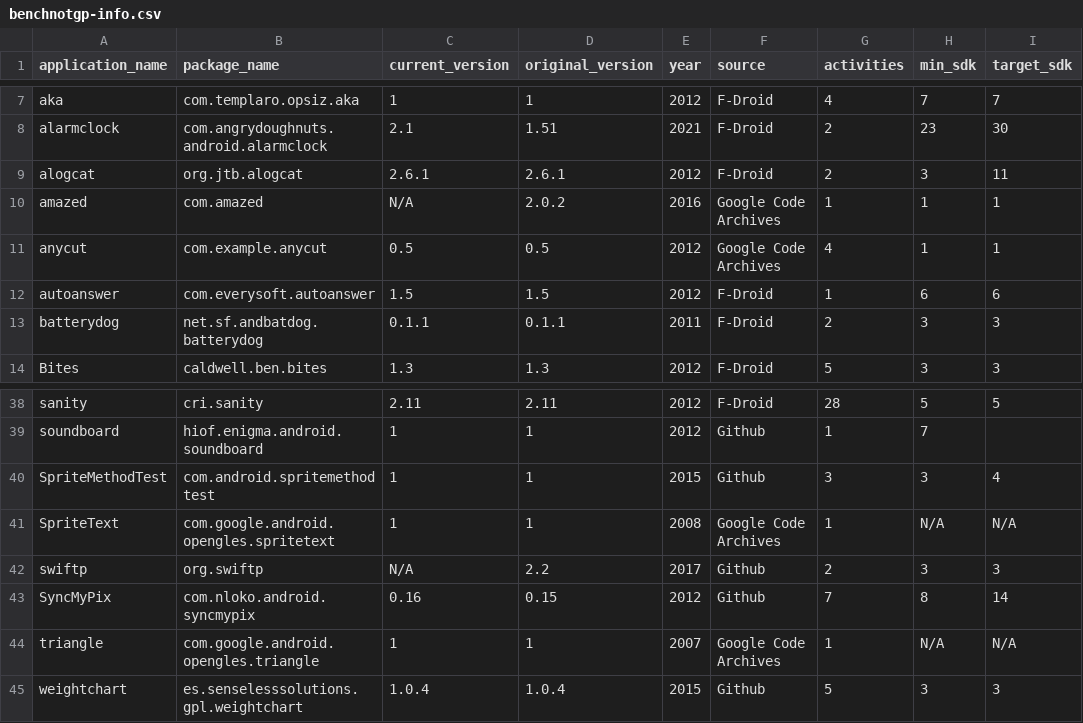
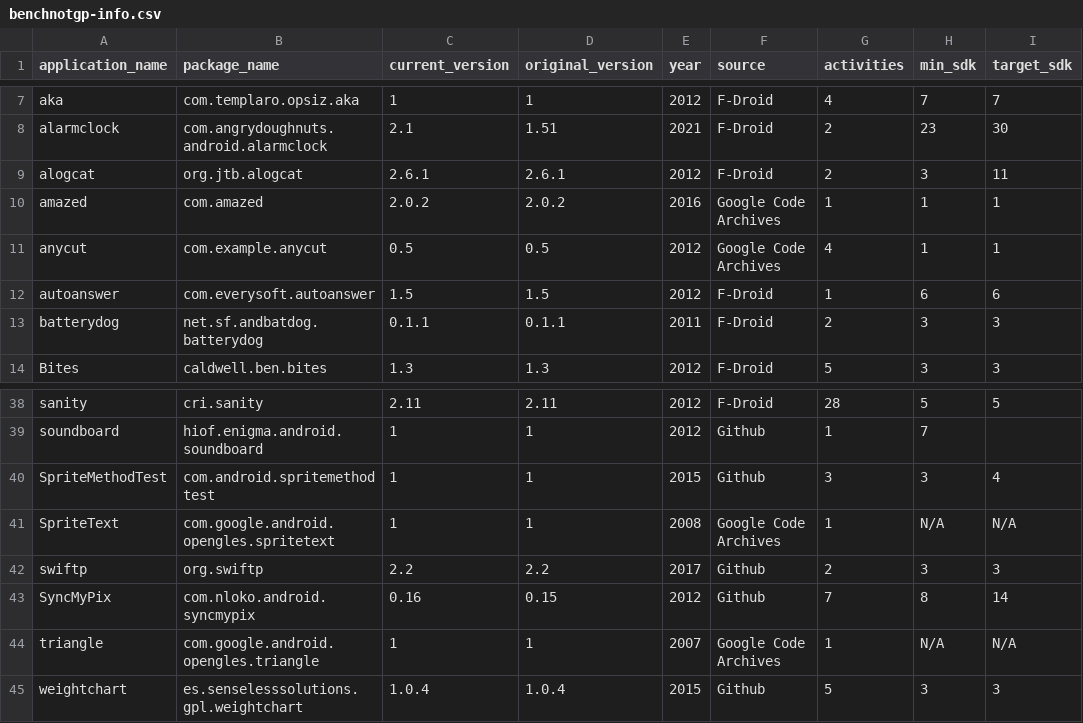
Before and after one commit to anon-self/anon-self.github.io, a CSV file: _data/benchnotgp-info.csv, drawn as a sheet; only a part is shown, gaps mark what is left out; the diff names each change by its address in the sheet, - before the commit and + after, or states it on an @@ line.

```diff
--- a/_data/benchnotgp-info.csv
+++ b/_data/benchnotgp-info.csv
-C10 (current_version): N/A
+C10 (current_version): 2.0.2
-C42 (current_version): N/A
+C42 (current_version): 2.2
```
Also changed, not shown: _data/topgp-info.csv.
